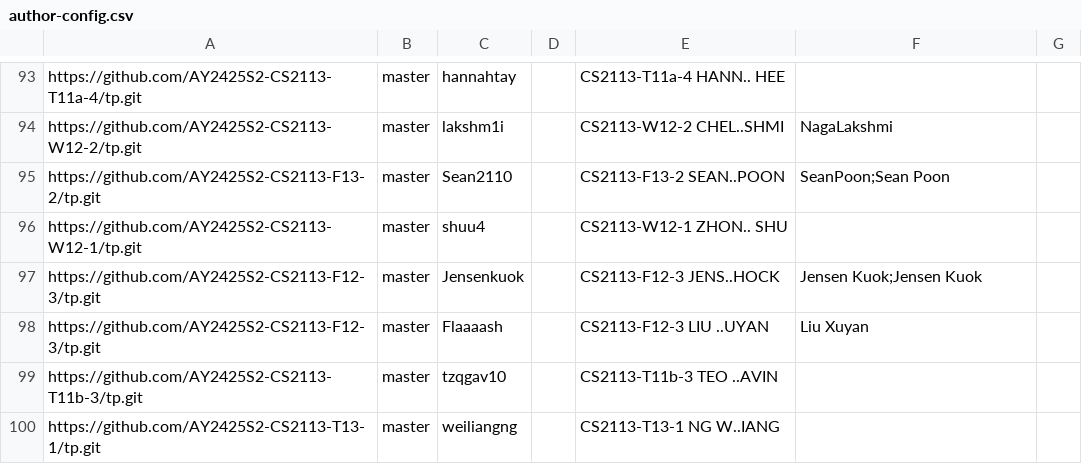
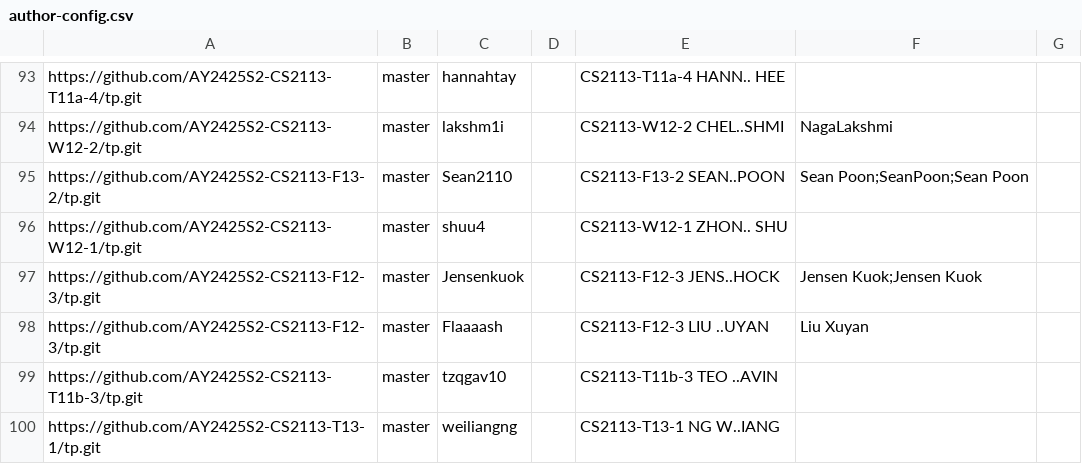
Before and after one commit to nus-cs2113-AY2425S2/tp-dashboard, a CSV file: config/author-config.csv, drawn as a sheet; only a part is shown, gaps mark what is left out.

Commit message:
Update configs

```diff
--- a/config/author-config.csv
+++ b/config/author-config.csv
@@ -94,3 +94,3 @@ https://github.com/AY2425S2-CS2113-T11a-4/tp.git,master,hannahtay,,CS2113-T11a-4
 https://github.com/AY2425S2-CS2113-W12-2/tp.git,master,lakshm1i,,CS2113-W12-2 CHEL..SHMI,NagaLakshmi,
-https://github.com/AY2425S2-CS2113-F13-2/tp.git,master,Sean2110,,CS2113-F13-2 SEAN..POON,SeanPoon;Sean Poon,
+https://github.com/AY2425S2-CS2113-F13-2/tp.git,master,Sean2110,,CS2113-F13-2 SEAN..POON,Sean Poon;SeanPoon;Sean Poon,
 https://github.com/AY2425S2-CS2113-W12-1/tp.git,master,shuu4,,CS2113-W12-1 ZHON.. SHU,,
```
